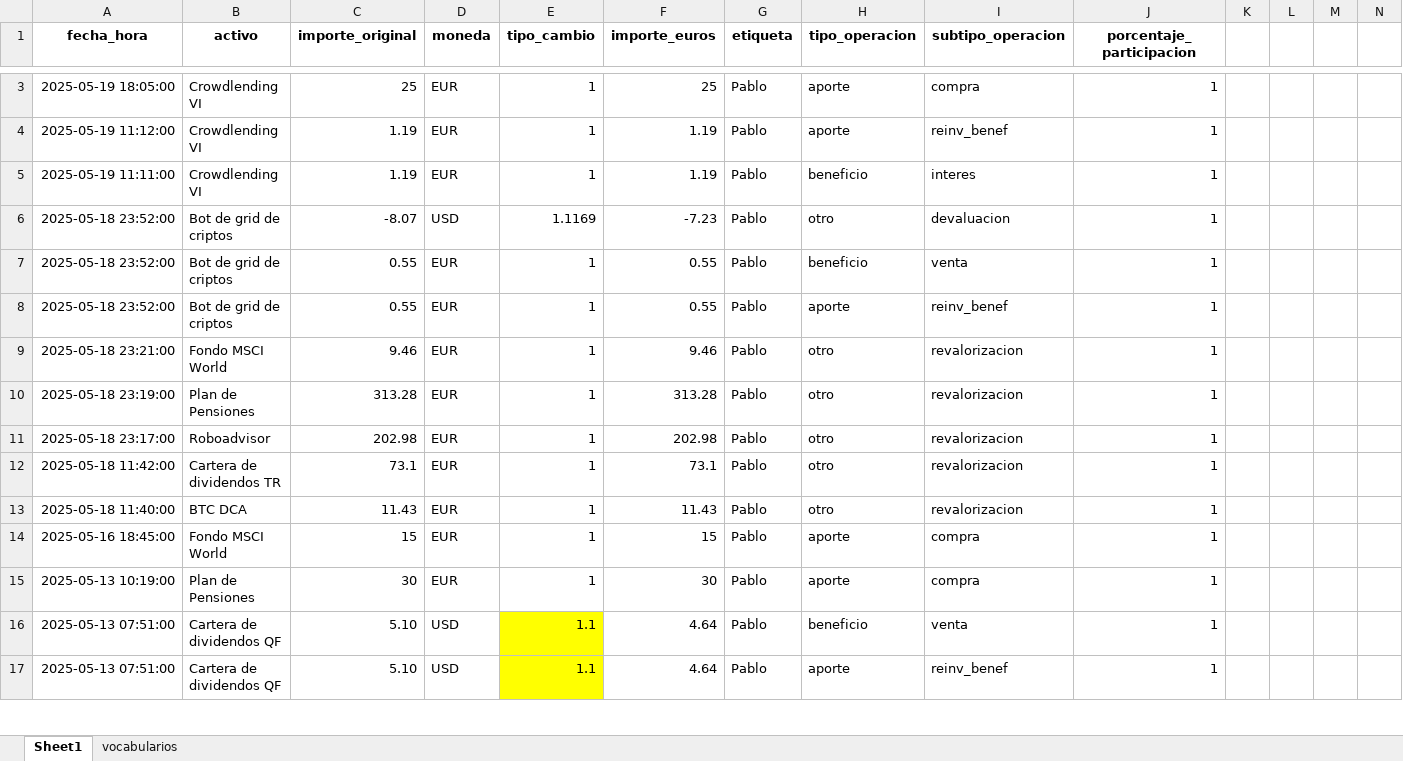
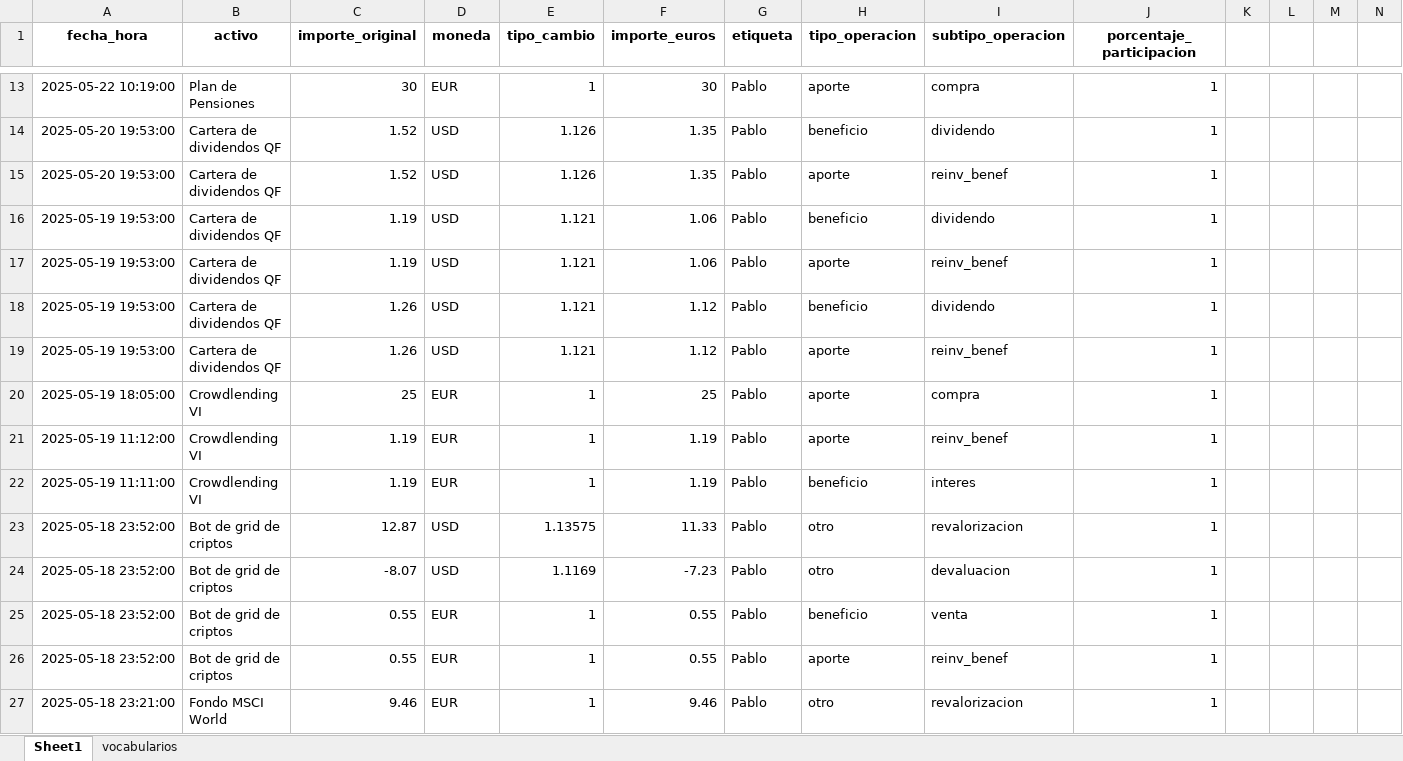
Before and after one commit to pablesite/cartera-inversion, an Excel workbook: transacciones.xlsx, sheet Sheet1, drawn as a sheet; only a part is shown, gaps mark what is left out; the shorter side is filled out with more unchanged rows; values as stored, in another font and other column widths than the file's, no borders; rows hold the shown columns only; the diff covers the shown part only; the diff names each change by its address in the sheet, - before the commit and + after, or states it on an @@ line.

```diff
--- a/transacciones.xlsx (sheet Sheet1)
+++ b/transacciones.xlsx (sheet Sheet1)
+row 13: 2025-05-22 10:19:00 | Plan de Pensiones | 30 | EUR | 1 | 30 | Pablo | aporte | compra | 1
+row 14: 2025-05-20 19:53:00 | Cartera de dividendos QF | 1.52 | USD | 1.126 | 1.35 | Pablo | beneficio | dividendo | 1
+row 15: 2025-05-20 19:53:00 | Cartera de dividendos QF | 1.52 | USD | 1.126 | 1.35 | Pablo | aporte | reinv_benef | 1
+row 16: 2025-05-19 19:53:00 | Cartera de dividendos QF | 1.19 | USD | 1.121 | 1.06 | Pablo | beneficio | dividendo | 1
+row 17: 2025-05-19 19:53:00 | Cartera de dividendos QF | 1.19 | USD | 1.121 | 1.06 | Pablo | aporte | reinv_benef | 1
+row 18: 2025-05-19 19:53:00 | Cartera de dividendos QF | 1.26 | USD | 1.121 | 1.12 | Pablo | beneficio | dividendo | 1
+row 19: 2025-05-19 19:53:00 | Cartera de dividendos QF | 1.26 | USD | 1.121 | 1.12 | Pablo | aporte | reinv_benef | 1
+row 23: 2025-05-18 23:52:00 | Bot de grid de criptos | 12.87 | USD | 1.13575 | 11.33 | Pablo | otro | revalorizacion | 1
```
Also changed, not shown: 11 added rows, 9 edited cells and cell formats elsewhere in this sheet, formulas that keep their value, 3 other files.
